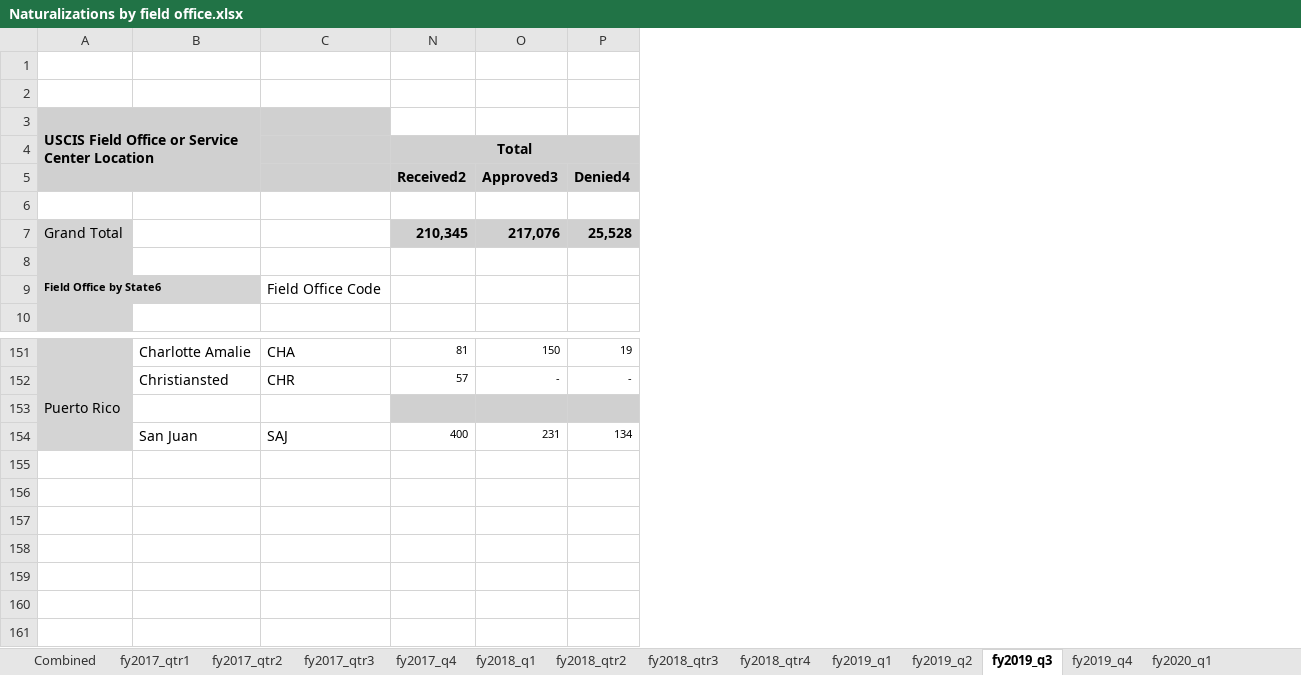
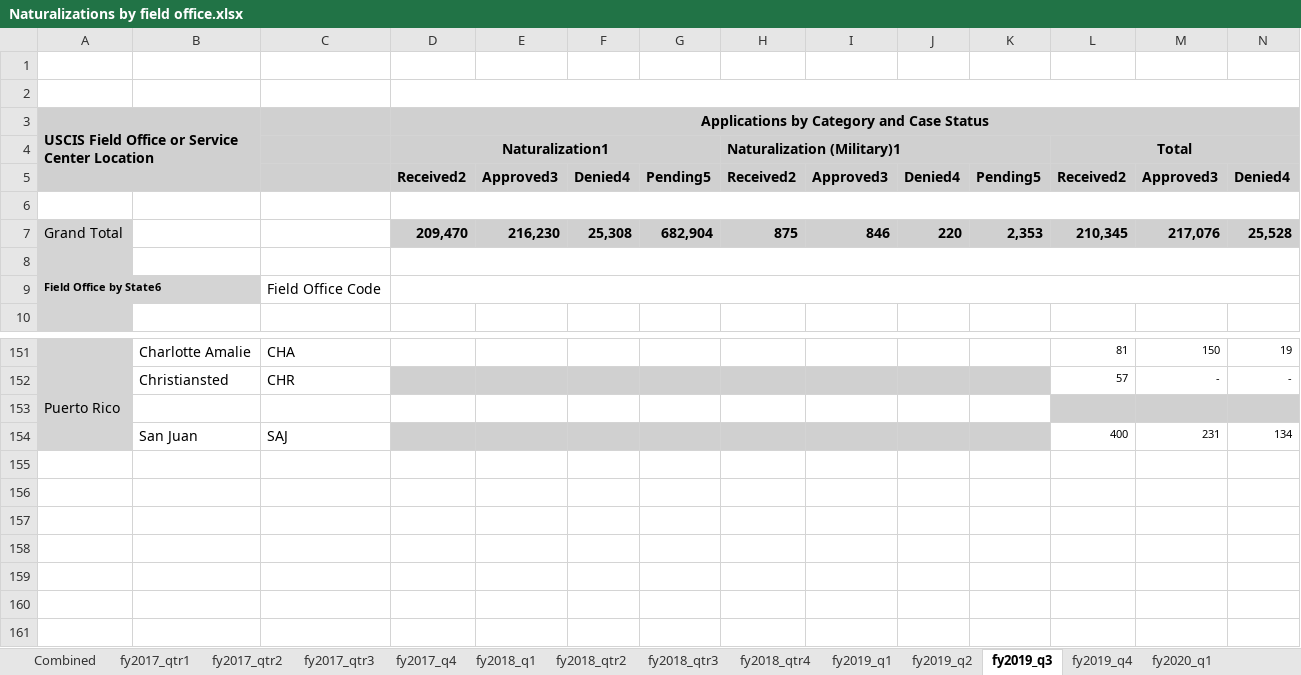
Before and after one commit to dovinmu/USCIS-data, an Excel workbook: data/USCIS/Naturalizations by field office.xlsx, sheet fy2019_q3, drawn as a sheet; only a part is shown, gaps mark what is left out; values as stored, in another font and other column widths than the file's, no borders; removed rows and columns are numbered as before the commit, all else as after; rows hold the shown columns only; the diff names each change by its address in the sheet, - before the commit and + after, or states it on an @@ line.

```diff
--- a/data/USCIS/Naturalizations by field office.xlsx (sheet fy2019_q3)
+++ b/data/USCIS/Naturalizations by field office.xlsx (sheet fy2019_q3)
@@ column D unhidden, rows 3-7: Applications by Category and Case Status | Naturalization1 | Received2 |  | 209,470 @@
@@ column E unhidden, rows 5-7: Approved3 |  | 216,230 @@
@@ column F unhidden, rows 5-7: Denied4 |  | 25,308 @@
@@ column G unhidden, rows 5-7: Pending5 |  | 682,904 @@
@@ column H unhidden, rows 4-7: Naturalization (Military)1 | Received2 |  | 875 @@
@@ column I unhidden, rows 5-7: Approved3 |  | 846 @@
@@ column J unhidden, rows 5-7: Denied4 |  | 220 @@
@@ column K unhidden, rows 5-7: Pending5 |  | 2,353 @@
-row 155: (empty)
-row 156: (empty)
-row 157: (empty)
-row 158: (empty)
-row 159: (empty)
-row 160: (empty)
-row 161: (empty)
```
Also changed, not shown: sheet fy2019_q4, sheet fy2020_q1, hidden cells, 6 other files.
